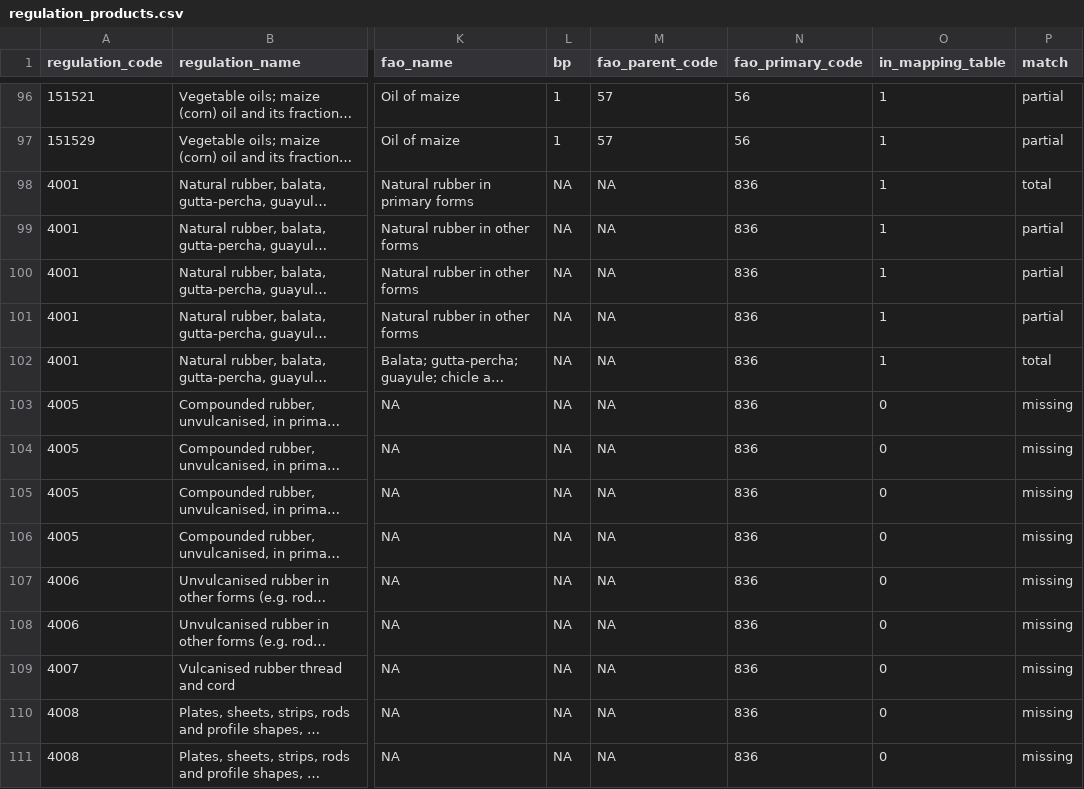
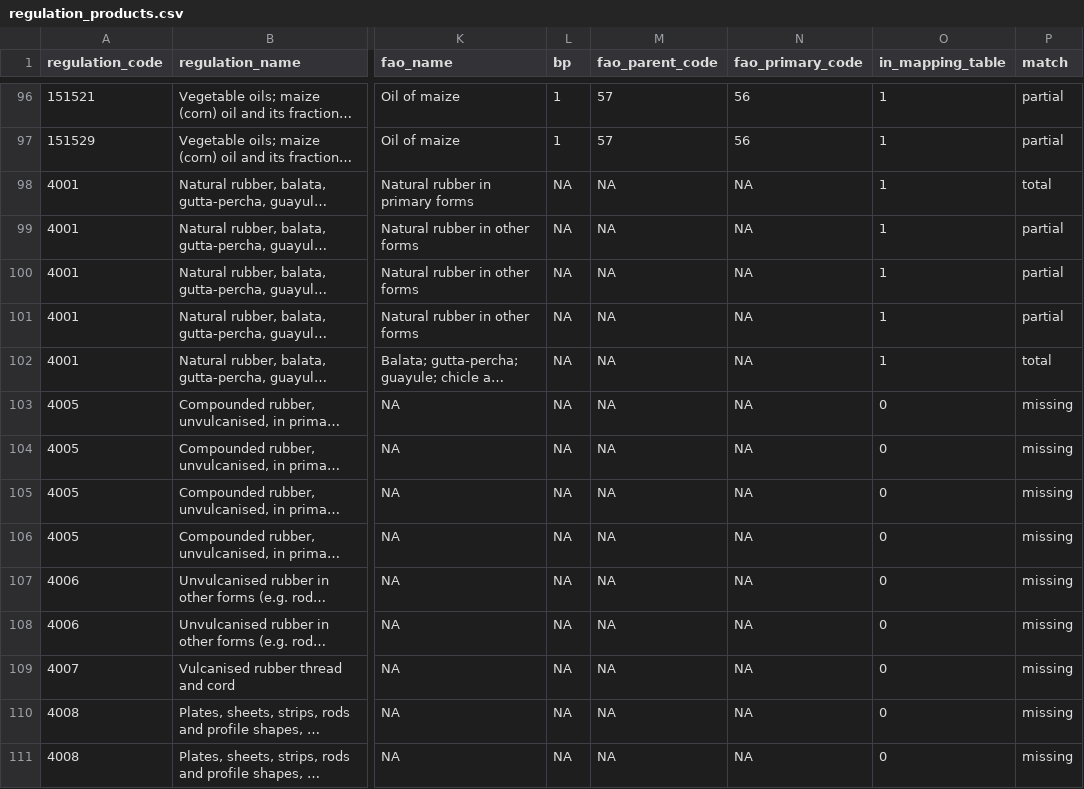
Before and after one commit to paulrougieux/biotrade, a CSV file: biotrade/config_data/regulation_products.csv, drawn as a sheet; only a part is shown, gaps mark what is left out; long unchanged cells end in …; the diff covers the shown part only; the diff names each change by its address in the sheet, - before the commit and + after, or states it on an @@ line.

Commit message:
removed fao primary code for rubber

```diff
--- a/biotrade/config_data/regulation_products.csv
+++ b/biotrade/config_data/regulation_products.csv
-N98:N111 (fao_primary_code): 836
+N98:N111 (fao_primary_code): NA
```
Also changed, not shown: 60 edited cells elsewhere in this file.
